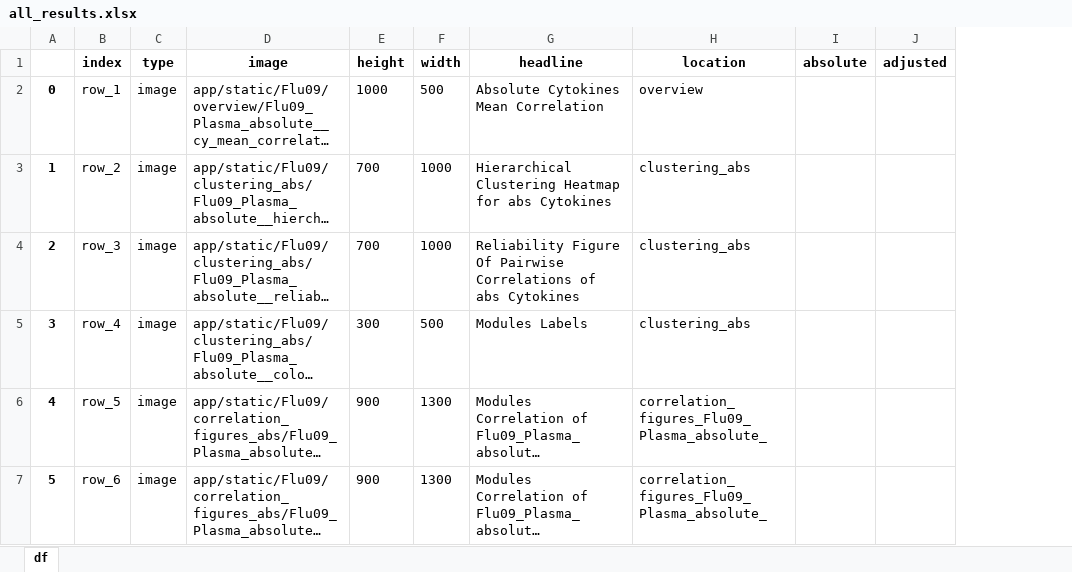
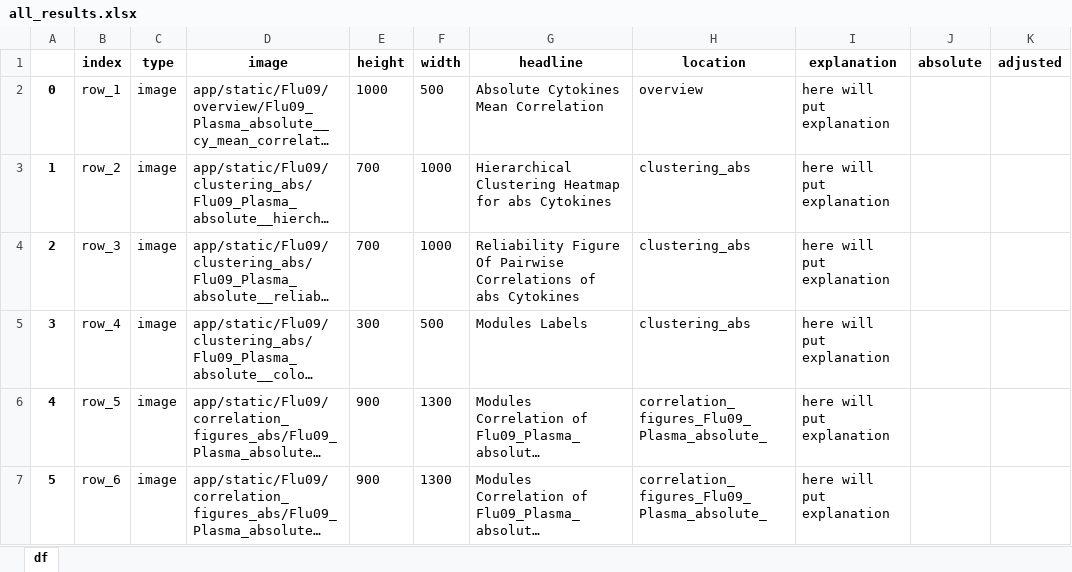
Before and after one commit to hadas-schlessinger/CytoMod, an Excel workbook: app/static/Flu09/all_results.xlsx, sheet df, drawn as a sheet; only a part is shown; long unchanged cells end in …; values as stored, in another font and other column widths than the file's, no borders; the diff covers the shown part only; the diff names each change by its address in the sheet, - before the commit and + after, or states it on an @@ line.

Commit message:
table

```diff
--- a/app/static/Flu09/all_results.xlsx (sheet df)
+++ b/app/static/Flu09/all_results.xlsx (sheet df)
+column I (explanation), rows 2-7: all here will put explanation
```
Also changed, not shown: 2 edited cells elsewhere in this sheet, app/static/Flu09/data_files_names.xlsx, app/static/Flu09/overview/abs_modules.xlsx, 12 other files.
